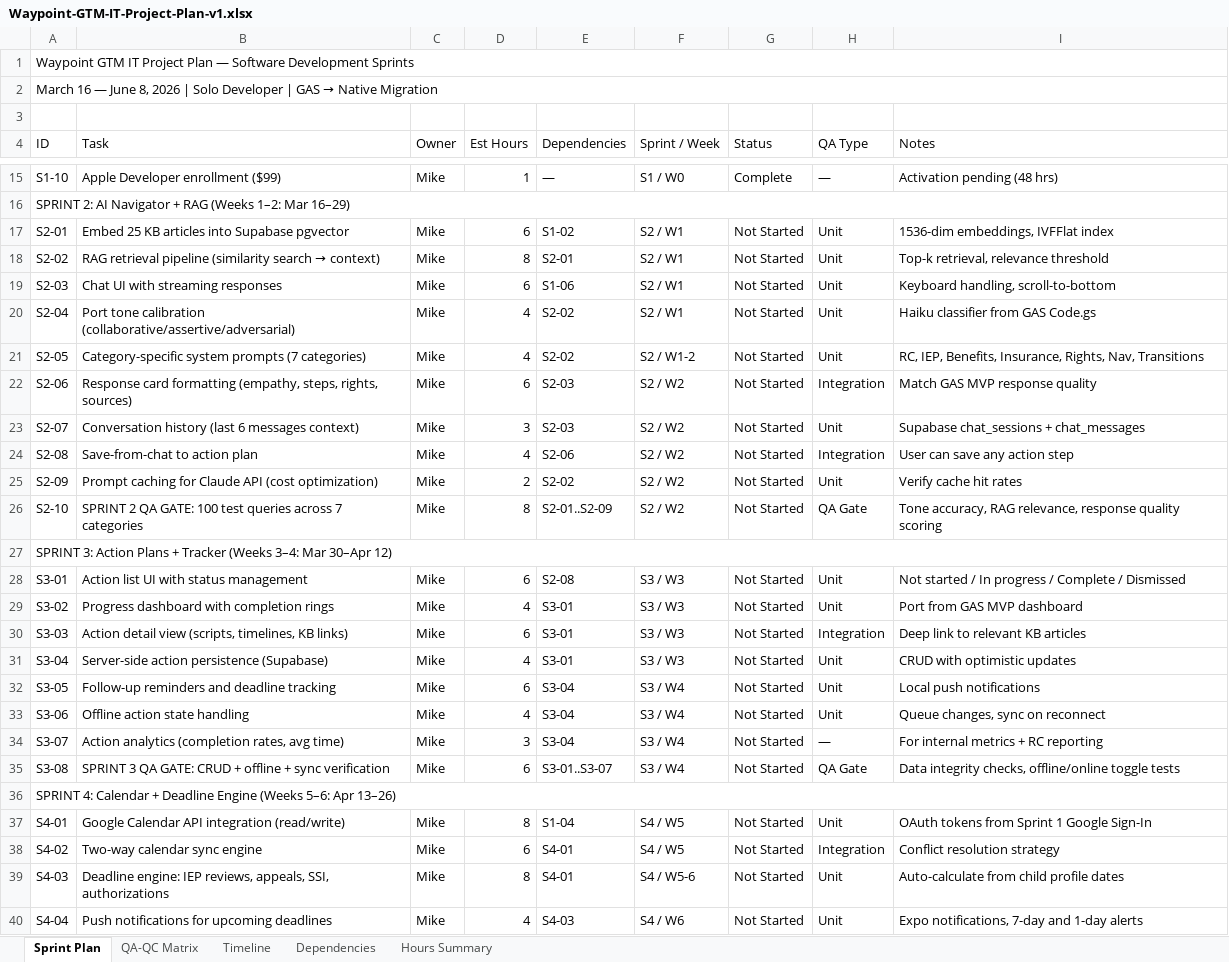
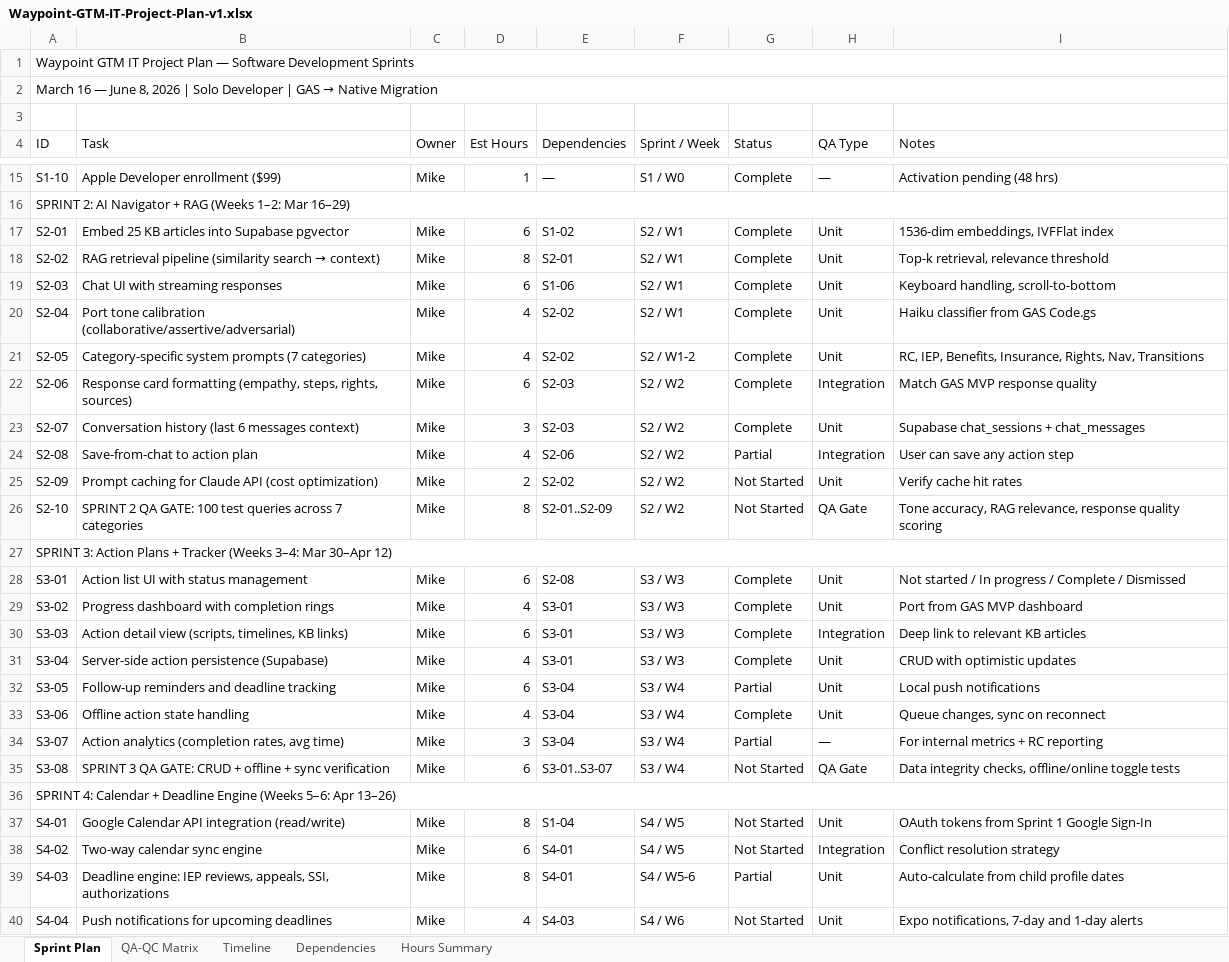
Before and after one commit to mcbeebe/Waypoint, an Excel workbook: Operations/Waypoint-GTM-IT-Project-Plan-v1.xlsx, sheet Sprint Plan, drawn as a sheet; only a part is shown, gaps mark what is left out; values as stored, in another font and other column widths than the file's, no cell formats; the diff covers the shown part only; the diff names each change by its address in the sheet, - before the commit and + after, or states it on an @@ line.

```diff
--- a/Operations/Waypoint-GTM-IT-Project-Plan-v1.xlsx (sheet Sprint Plan)
+++ b/Operations/Waypoint-GTM-IT-Project-Plan-v1.xlsx (sheet Sprint Plan)
-G17:G23 (Status): Not Started
+G17:G23 (Status): Complete
-G24 (Status): Not Started
+G24 (Status): Partial
-G28:G31 (Status): Not Started
+G28:G31 (Status): Complete
-G32 (Status): Not Started
+G32 (Status): Partial
-G33 (Status): Not Started
+G33 (Status): Complete
-G34 (Status): Not Started
+G34 (Status): Partial
-G39 (Status): Not Started
+G39 (Status): Partial
```
Also changed, not shown: 13 edited cells elsewhere in this sheet, sheet Timeline, sheet Hours Summary, cell formats, 3 other files.
